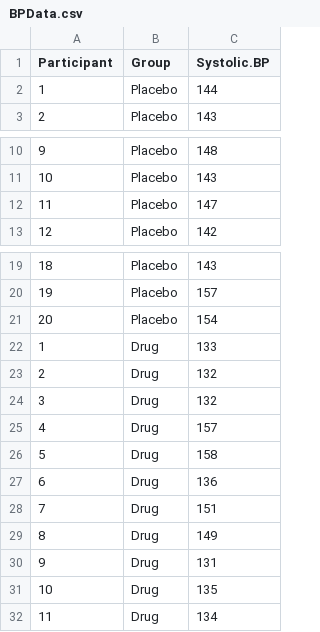
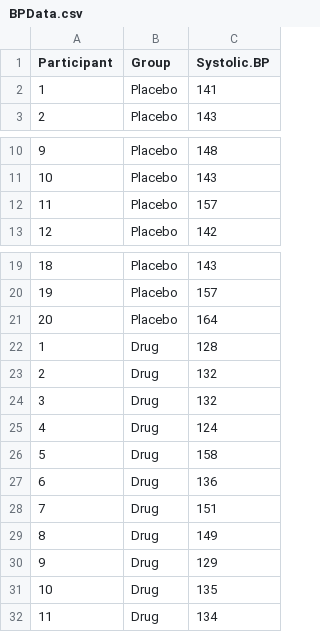
Before and after one commit to RegenMedCat/Teaching-Sample-Data, a CSV file: BPData.csv, drawn as a sheet; only a part is shown, gaps mark what is left out.

Commit message:
Update BPData.csv

```diff
--- a/BPData.csv
+++ b/BPData.csv
@@ -1,3 +1,3 @@
 Participant,Group,Systolic.BP
-1,Placebo,144
+1,Placebo,141
 2,Placebo,143
@@ -11,3 +11,3 @@ Participant,Group,Systolic.BP
 10,Placebo,143
-11,Placebo,147
+11,Placebo,157
 12,Placebo,142
@@ -20,7 +20,7 @@ Participant,Group,Systolic.BP
 19,Placebo,157
-20,Placebo,154
-1,Drug,133
+20,Placebo,164
+1,Drug,128
 2,Drug,132
 3,Drug,132
-4,Drug,157
+4,Drug,124
 5,Drug,158
@@ -29,3 +29,3 @@ Participant,Group,Systolic.BP
 8,Drug,149
-9,Drug,131
+9,Drug,129
 10,Drug,135
```
